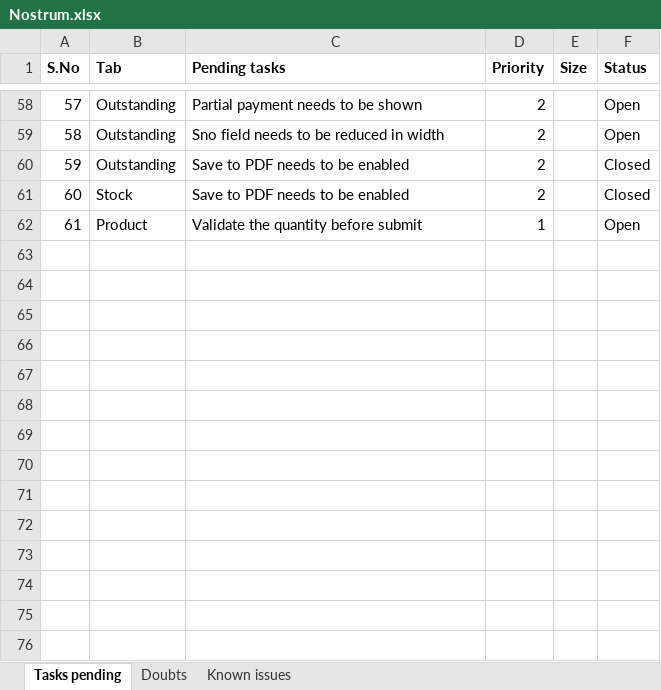
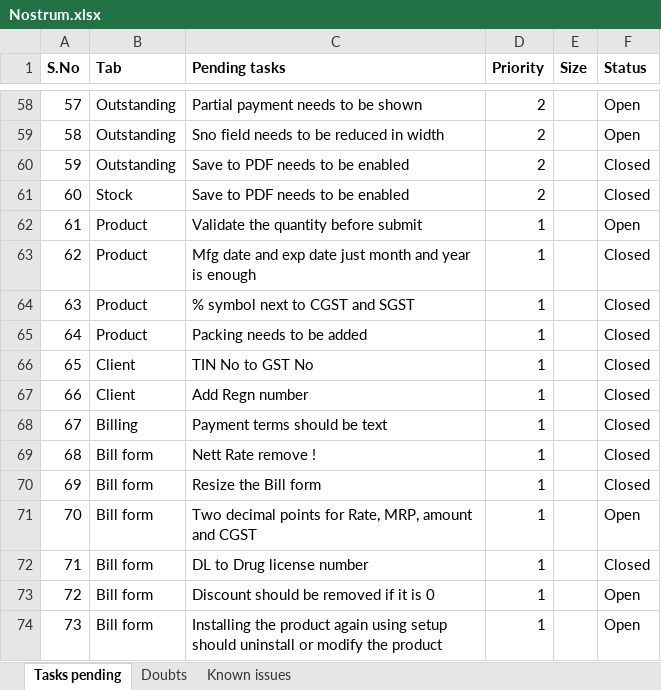
Before and after one commit to ranjithkumarsp/Nostrum_CSharp, an Excel workbook: Documents/Nostrum.xlsx, sheet Tasks pending, drawn as a sheet; only a part is shown, gaps mark what is left out; values as stored, in another font and other column widths than the file's, no borders; the diff names each change by its address in the sheet, - before the commit and + after, or states it on an @@ line.

Commit message:
1. Added pack to product 2. Added client type to client 3. Modified Payment terms to String 4. Few cleanup activities 5. Inputs from first demo 6. Moved Print to File menu

```diff
--- a/Documents/Nostrum.xlsx (sheet Tasks pending)
+++ b/Documents/Nostrum.xlsx (sheet Tasks pending)
+row 63: 62 | Product | Mfg date and exp date just month and year is enough | 1 |  | Closed
+row 64: 63 | Product | % symbol next to CGST and SGST | 1 |  | Closed
+row 65: 64 | Product | Packing needs to be added | 1 |  | Closed
+row 66: 65 | Client | TIN No to GST No | 1 |  | Closed
+row 67: 66 | Client | Add Regn number | 1 |  | Closed
+row 68: 67 | Billing | Payment terms should be text | 1 |  | Closed
+row 69: 68 | Bill form | Nett Rate remove ! | 1 |  | Closed
+row 70: 69 | Bill form | Resize the Bill form | 1 |  | Closed
+row 71: 70 | Bill form | Two decimal points for Rate, MRP, amount and CGST | 1 |  | Open
+row 72: 71 | Bill form | DL to Drug license number | 1 |  | Closed
+row 73: 72 | Bill form | Discount should be removed if it is 0 | 1 |  | Open
+row 74: 73 | Bill form | Installing the product again using setup should uninstall or modify the product | 1 |  | Open
```
Also changed, not shown: 29 other files.
